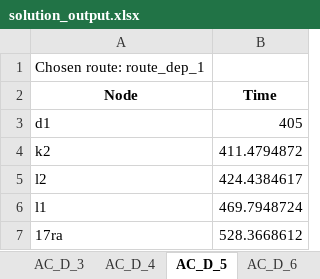
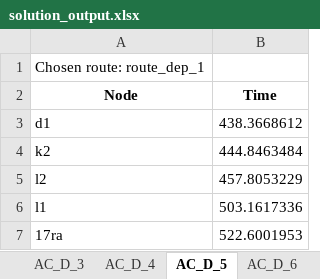
Before and after one commit to Rosa747/Operations, an Excel workbook: solution_output.xlsx, sheet AC_D_5, drawn as a sheet; values as stored, in another font and other column widths than the file's, no borders; the diff names each change by its address in the sheet, - before the commit and + after, or states it on an @@ line.

```diff
--- a/solution_output.xlsx (sheet AC_D_5)
+++ b/solution_output.xlsx (sheet AC_D_5)
-B3 (Time): 405
+B3 (Time): 438.3668612
-B4 (Time): 411.4794872
+B4 (Time): 444.8463484
-B5 (Time): 424.4384617
+B5 (Time): 457.8053229
-B6 (Time): 469.7948724
+B6 (Time): 503.1617336
-B7 (Time): 528.3668612
+B7 (Time): 522.6001953
```
Also changed, not shown: sheet AC_A_2, sheet AC_A_10, sheet AC_A_3, sheet AC_A_4, sheet AC_A_5, sheet AC_A_6, 13 more sheets, flight_schedule.xlsx, 35 other files.
